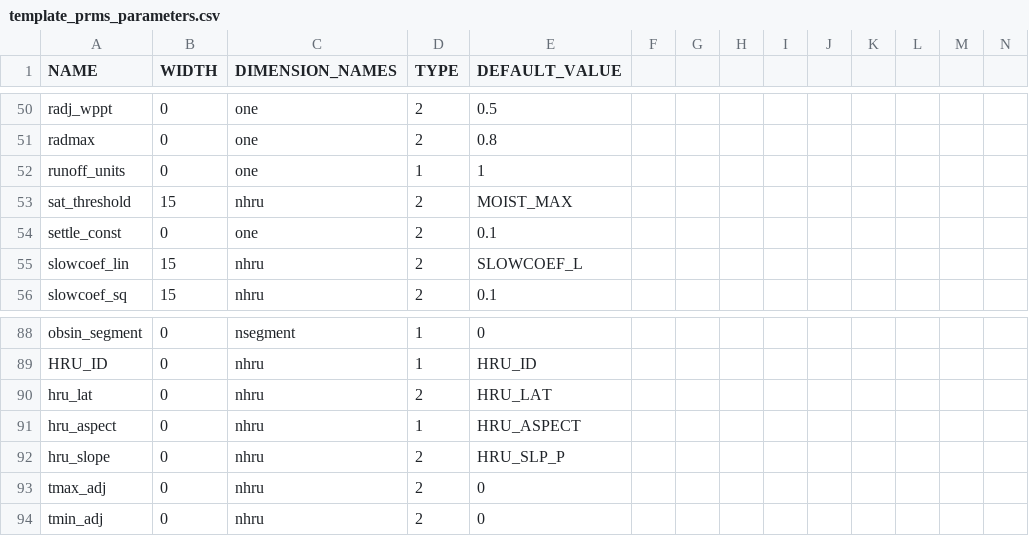
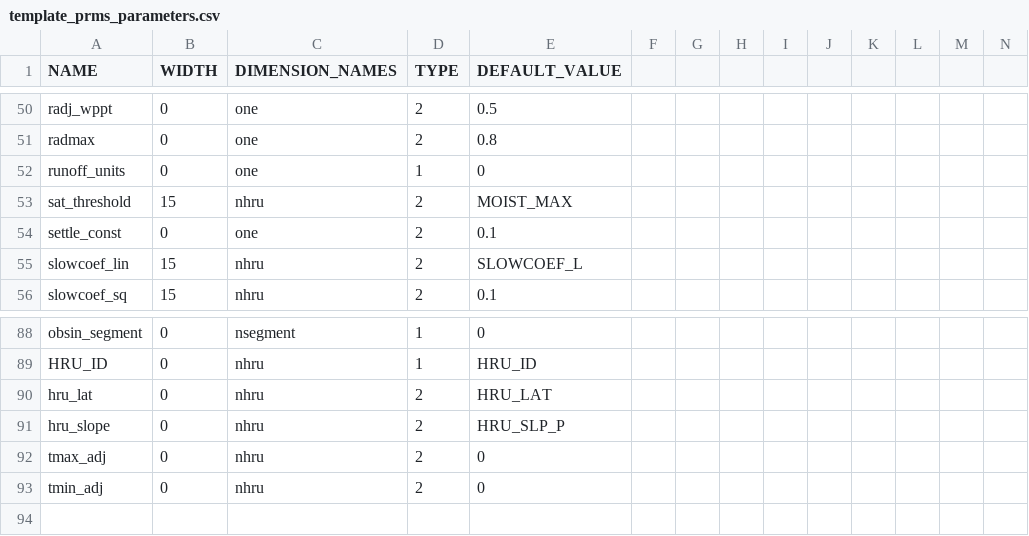
Before and after one commit to USDA-ARS-NWRC/prms_arcpy_tools, a CSV file: scripts/template_prms_parameters.csv, drawn as a sheet; only a part is shown, gaps mark what is left out; rows hold the shown columns only; the diff names each change by its address in the sheet, - before the commit and + after, or states it on an @@ line.

```diff
--- a/scripts/template_prms_parameters.csv
+++ b/scripts/template_prms_parameters.csv
-E52 (DEFAULT_VALUE): 1
+E52 (DEFAULT_VALUE): 0
-row 91: hru_aspect | 0 | nhru | 1 | HRU_ASPECT
```
Also changed, not shown: 4 other files.
